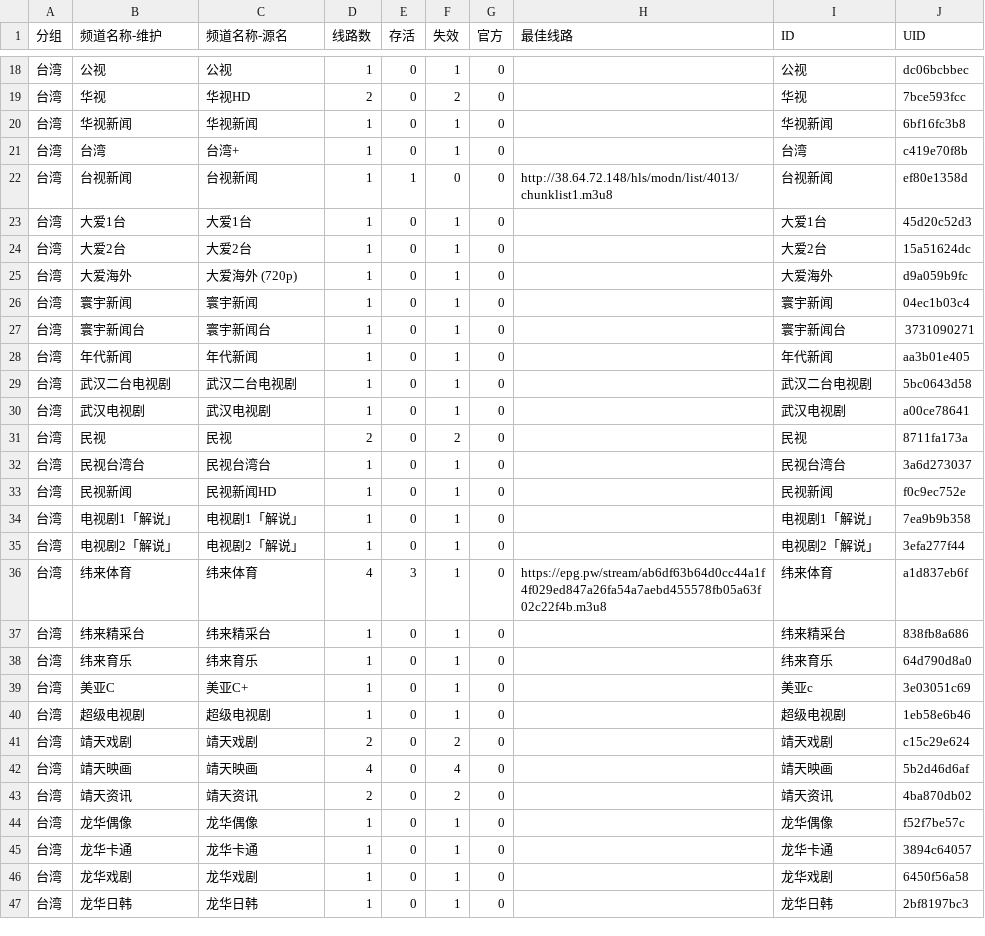
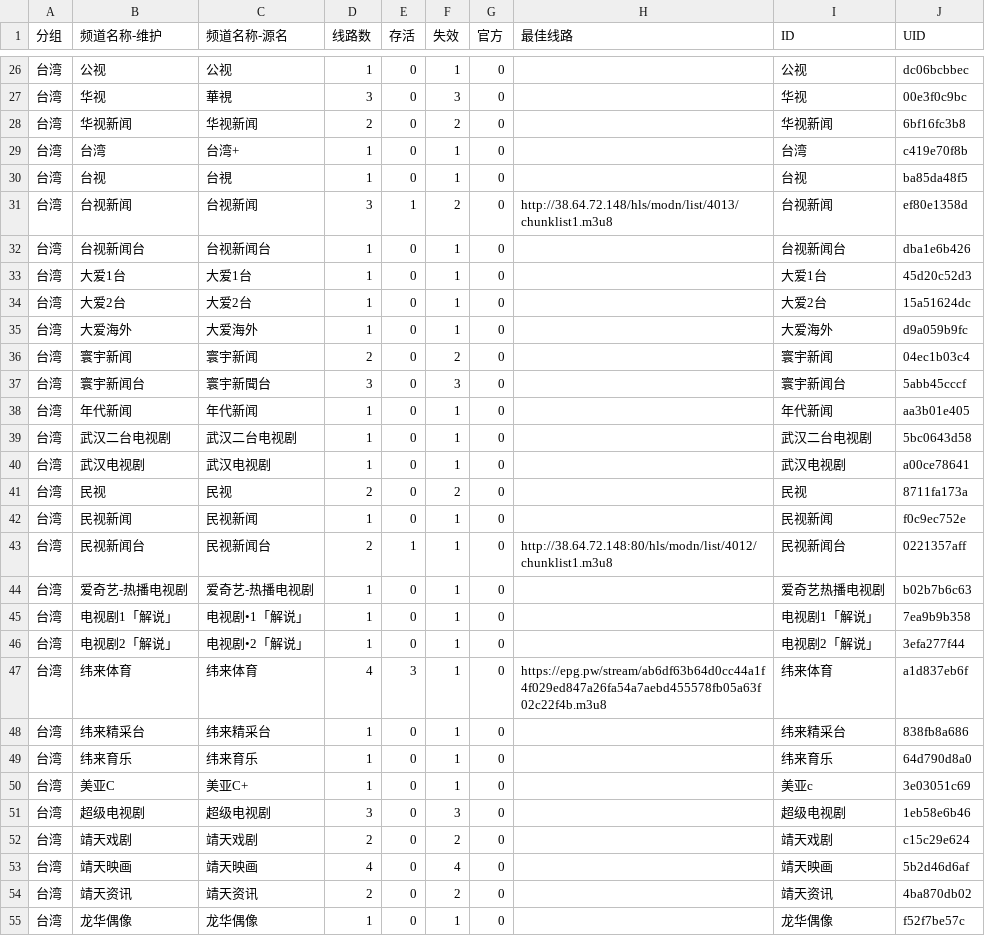
Before and after one commit to LEEQQFF/iptv-live, a CSV file: editable/台湾.csv, drawn as a sheet; only a part is shown, gaps mark what is left out; the shorter side is filled out with more unchanged rows; the diff covers the shown part only.

```diff
--- a/editable/台湾.csv
+++ b/editable/台湾.csv
@@ -18,11 +26,13 @@
 台湾,公视,公视,1,0,1,0,,公视,dc06bcbbec
-台湾,华视,华视HD,2,0,2,0,,华视,7bce593fcc
-台湾,华视新闻,华视新闻,1,0,1,0,,华视新闻,6bf16fc3b8
+台湾,华视,華視,3,0,3,0,,华视,00e3f0c9bc
+台湾,华视新闻,华视新闻,2,0,2,0,,华视新闻,6bf16fc3b8
 台湾,台湾,台湾+,1,0,1,0,,台湾,c419e70f8b
-台湾,台视新闻,台视新闻,1,1,0,0,http://38.64.72.148/hls/modn/list/4013/chunklist1.m3u8,台视新闻,ef80e1358d
+台湾,台视,台視,1,0,1,0,,台视,ba85da48f5
+台湾,台视新闻,台视新闻,3,1,2,0,http://38.64.72.148/hls/modn/list/4013/chunklist1.m3u8,台视新闻,ef80e1358d
+台湾,台视新闻台,台视新闻台,1,0,1,0,,台视新闻台,dba1e6b426
 台湾,大爱1台,大爱1台,1,0,1,0,,大爱1台,45d20c52d3
 台湾,大爱2台,大爱2台,1,0,1,0,,大爱2台,15a51624dc
-台湾,大爱海外,大爱海外 (720p),1,0,1,0,,大爱海外,d9a059b9fc
-台湾,寰宇新闻,寰宇新闻,1,0,1,0,,寰宇新闻,04ec1b03c4
-台湾,寰宇新闻台,寰宇新闻台,1,0,1,0,,寰宇新闻台,3731090271
+台湾,大爱海外,大爱海外,1,0,1,0,,大爱海外,d9a059b9fc
+台湾,寰宇新闻,寰宇新闻,2,0,2,0,,寰宇新闻,04ec1b03c4
+台湾,寰宇新闻台,寰宇新聞台,3,0,3,0,,寰宇新闻台,5abb45cccf
 台湾,年代新闻,年代新闻,1,0,1,0,,年代新闻,aa3b01e405
@@ -31,6 +41,7 @@
 台湾,民视,民视,2,0,2,0,,民视,8711fa173a
-台湾,民视台湾台,民视台湾台,1,0,1,0,,民视台湾台,3a6d273037
-台湾,民视新闻,民视新闻HD,1,0,1,0,,民视新闻,f0c9ec752e
-台湾,电视剧1「解说」,电视剧1「解说」,1,0,1,0,,电视剧1「解说」,7ea9b9b358
-台湾,电视剧2「解说」,电视剧2「解说」,1,0,1,0,,电视剧2「解说」,3efa277f44
+台湾,民视新闻,民视新闻,1,0,1,0,,民视新闻,f0c9ec752e
+台湾,民视新闻台,民视新闻台,2,1,1,0,http://38.64.72.148:80/hls/modn/list/4012/chunklist1.m3u8,民视新闻台,0221357aff
+台湾,爱奇艺-热播电视剧,爱奇艺-热播电视剧,1,0,1,0,,爱奇艺热播电视剧,b02b7b6c63
+台湾,电视剧1「解说」,电视剧•1「解说」,1,0,1,0,,电视剧1「解说」,7ea9b9b358
+台湾,电视剧2「解说」,电视剧•2「解说」,1,0,1,0,,电视剧2「解说」,3efa277f44
 台湾,纬来体育,纬来体育,4,3,1,0,https://epg.pw/stream/ab6df63b64d0cc44a1f4f029ed847a26fa54a7aebd455578fb05a63f02c22f4b.m3u8,纬来体育,a1d837eb6f
@@ -39,3 +50,3 @@
 台湾,美亚C,美亚C+,1,0,1,0,,美亚c,3e03051c69
-台湾,超级电视剧,超级电视剧,1,0,1,0,,超级电视剧,1eb58e6b46
+台湾,超级电视剧,超级电视剧,3,0,3,0,,超级电视剧,1eb58e6b46
 台湾,靖天戏剧,靖天戏剧,2,0,2,0,,靖天戏剧,c15c29e624
```
Also changed, not shown: 11 added rows and 22 edited cells elsewhere in this file, editable/卫视.csv, editable/安徽.csv, 47 other files.
